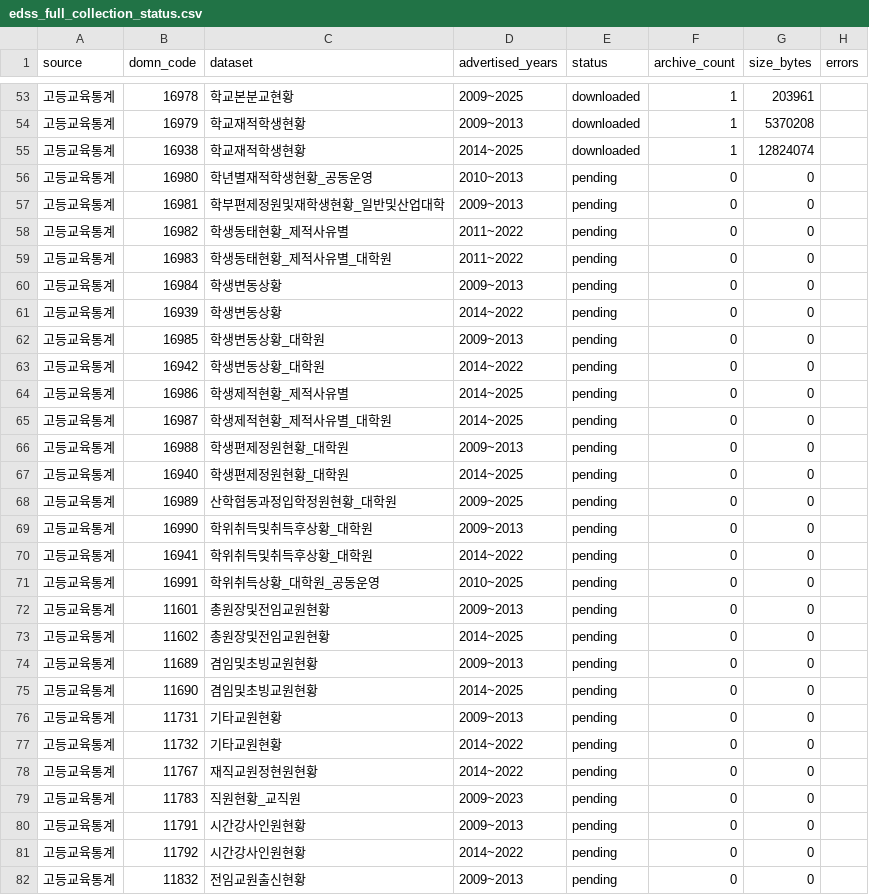
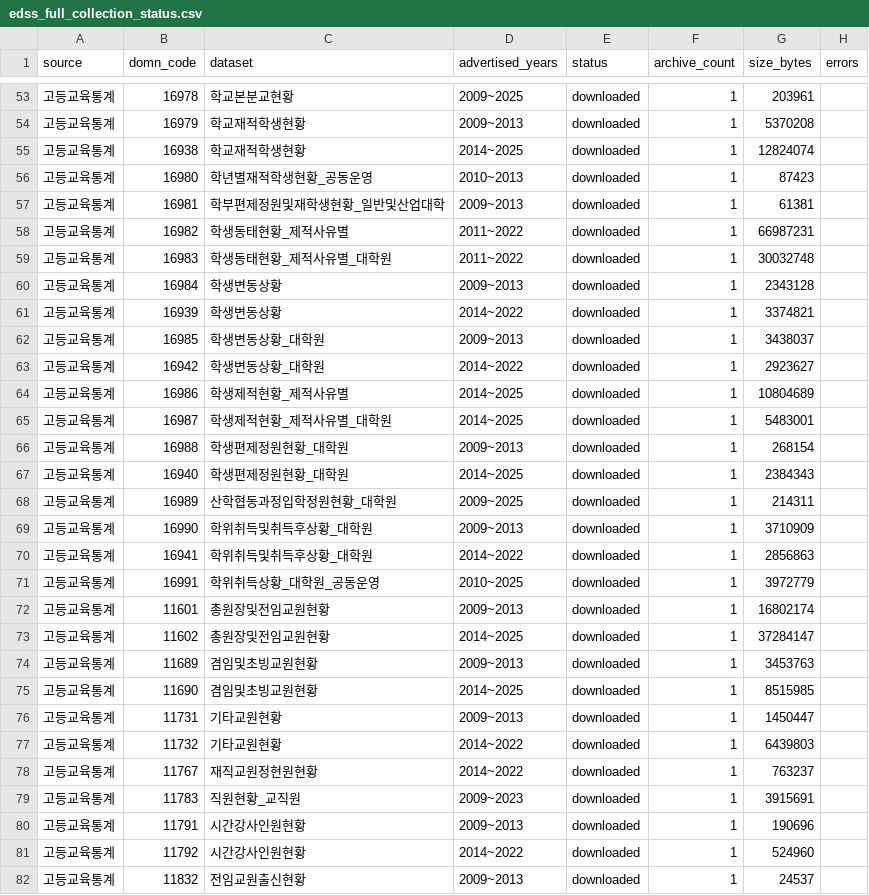
Before and after one commit to Joocheol/edss, a CSV file: data/metadata/edss_full_collection_status.csv, drawn as a sheet; only a part is shown, gaps mark what is left out; the diff covers the shown part only.

Commit message:
Record EDSS collection progress at 117 targets

```diff
--- a/data/metadata/edss_full_collection_status.csv
+++ b/data/metadata/edss_full_collection_status.csv
@@ -55,28 +55,28 @@ source,domn_code,dataset,advertised_years,status,archive_count,size_bytes,errors
 고등교육통계,16938,학교재적학생현황,2014~2025,downloaded,1,12824074,
-고등교육통계,16980,학년별재적학생현황_공동운영,2010~2013,pending,0,0,
-고등교육통계,16981,학부편제정원및재학생현황_일반및산업대학,2009~2013,pending,0,0,
-고등교육통계,16982,학생동태현황_제적사유별,2011~2022,pending,0,0,
-고등교육통계,16983,학생동태현황_제적사유별_대학원,2011~2022,pending,0,0,
-고등교육통계,16984,학생변동상황,2009~2013,pending,0,0,
-고등교육통계,16939,학생변동상황,2014~2022,pending,0,0,
-고등교육통계,16985,학생변동상황_대학원,2009~2013,pending,0,0,
-고등교육통계,16942,학생변동상황_대학원,2014~2022,pending,0,0,
-고등교육통계,16986,학생제적현황_제적사유별,2014~2025,pending,0,0,
-고등교육통계,16987,학생제적현황_제적사유별_대학원,2014~2025,pending,0,0,
-고등교육통계,16988,학생편제정원현황_대학원,2009~2013,pending,0,0,
-고등교육통계,16940,학생편제정원현황_대학원,2014~2025,pending,0,0,
-고등교육통계,16989,산학협동과정입학정원현황_대학원,2009~2025,pending,0,0,
-고등교육통계,16990,학위취득및취득후상황_대학원,2009~2013,pending,0,0,
-고등교육통계,16941,학위취득및취득후상황_대학원,2014~2022,pending,0,0,
-고등교육통계,16991,학위취득상황_대학원_공동운영,2010~2025,pending,0,0,
-고등교육통계,11601,총원장및전임교원현황,2009~2013,pending,0,0,
-고등교육통계,11602,총원장및전임교원현황,2014~2025,pending,0,0,
-고등교육통계,11689,겸임및초빙교원현황,2009~2013,pending,0,0,
-고등교육통계,11690,겸임및초빙교원현황,2014~2025,pending,0,0,
-고등교육통계,11731,기타교원현황,2009~2013,pending,0,0,
-고등교육통계,11732,기타교원현황,2014~2022,pending,0,0,
-고등교육통계,11767,재직교원정현원현황,2014~2022,pending,0,0,
-고등교육통계,11783,직원현황_교직원,2009~2023,pending,0,0,
-고등교육통계,11791,시간강사인원현황,2009~2013,pending,0,0,
-고등교육통계,11792,시간강사인원현황,2014~2022,pending,0,0,
-고등교육통계,11832,전임교원출신현황,2009~2013,pending,0,0,
+고등교육통계,16980,학년별재적학생현황_공동운영,2010~2013,downloaded,1,87423,
+고등교육통계,16981,학부편제정원및재학생현황_일반및산업대학,2009~2013,downloaded,1,61381,
+고등교육통계,16982,학생동태현황_제적사유별,2011~2022,downloaded,1,66987231,
+고등교육통계,16983,학생동태현황_제적사유별_대학원,2011~2022,downloaded,1,30032748,
+고등교육통계,16984,학생변동상황,2009~2013,downloaded,1,2343128,
+고등교육통계,16939,학생변동상황,2014~2022,downloaded,1,3374821,
+고등교육통계,16985,학생변동상황_대학원,2009~2013,downloaded,1,3438037,
+고등교육통계,16942,학생변동상황_대학원,2014~2022,downloaded,1,2923627,
+고등교육통계,16986,학생제적현황_제적사유별,2014~2025,downloaded,1,10804689,
+고등교육통계,16987,학생제적현황_제적사유별_대학원,2014~2025,downloaded,1,5483001,
+고등교육통계,16988,학생편제정원현황_대학원,2009~2013,downloaded,1,268154,
+고등교육통계,16940,학생편제정원현황_대학원,2014~2025,downloaded,1,2384343,
+고등교육통계,16989,산학협동과정입학정원현황_대학원,2009~2025,downloaded,1,214311,
+고등교육통계,16990,학위취득및취득후상황_대학원,2009~2013,downloaded,1,3710909,
+고등교육통계,16941,학위취득및취득후상황_대학원,2014~2022,downloaded,1,2856863,
+고등교육통계,16991,학위취득상황_대학원_공동운영,2010~2025,downloaded,1,3972779,
+고등교육통계,11601,총원장및전임교원현황,2009~2013,downloaded,1,16802174,
+고등교육통계,11602,총원장및전임교원현황,2014~2025,downloaded,1,37284147,
+고등교육통계,11689,겸임및초빙교원현황,2009~2013,downloaded,1,3453763,
+고등교육통계,11690,겸임및초빙교원현황,2014~2025,downloaded,1,8515985,
+고등교육통계,11731,기타교원현황,2009~2013,downloaded,1,1450447,
+고등교육통계,11732,기타교원현황,2014~2022,downloaded,1,6439803,
+고등교육통계,11767,재직교원정현원현황,2014~2022,downloaded,1,763237,
+고등교육통계,11783,직원현황_교직원,2009~2023,downloaded,1,3915691,
+고등교육통계,11791,시간강사인원현황,2009~2013,downloaded,1,190696,
+고등교육통계,11792,시간강사인원현황,2014~2022,downloaded,1,524960,
+고등교육통계,11832,전임교원출신현황,2009~2013,downloaded,1,24537,
```
Also changed, not shown: 69 edited cells elsewhere in this file, 2 other files.
